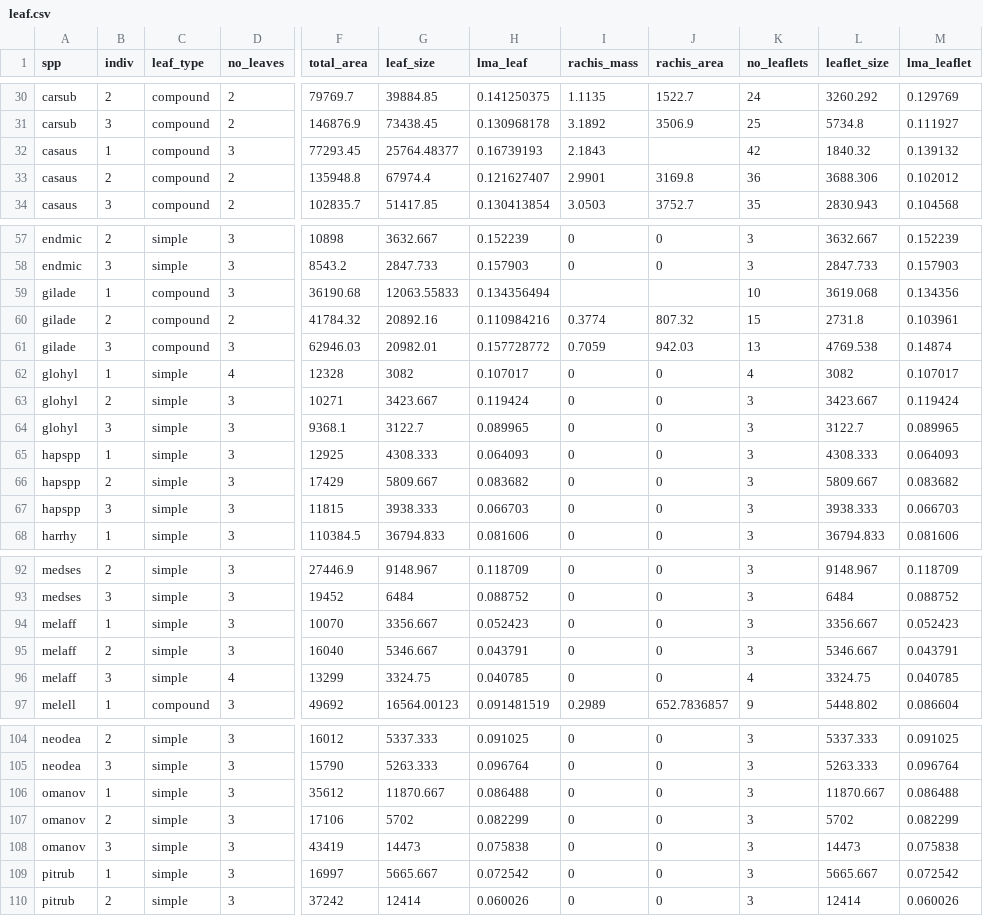
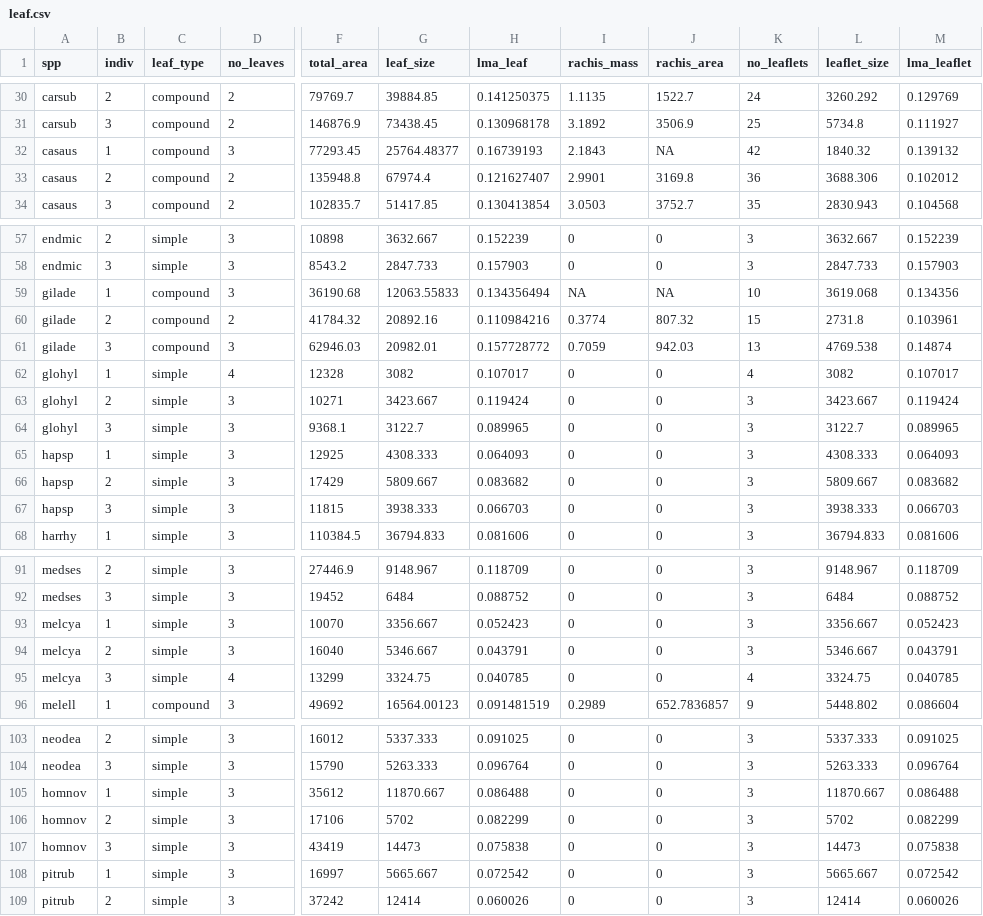
Before and after one commit to dfalster/Falster_2005_JEcol_data, a CSV file: data/leaf.csv, drawn as a sheet; only a part is shown, gaps mark what is left out; addresses are those after the commit; the diff covers the shown part only; the diff names each change by its address in the sheet, - before the commit and + after, or states it on an @@ line.

```diff
--- a/data/leaf.csv
+++ b/data/leaf.csv
-J32 (rachis_area): (empty)
+J32 (rachis_area): NA
-I59 (rachis_mass): (empty)
+I59 (rachis_mass): NA
-J59 (rachis_area): (empty)
+J59 (rachis_area): NA
-A65:A67 (spp): hapspp
+A65:A67 (spp): hapsp
-A93:A95 (spp): melaff
+A93:A95 (spp): melcya
-A105:A107 (spp): omanov
+A105:A107 (spp): homnov
```
Also changed, not shown: 7 removed rows and 6 edited cells elsewhere in this file, data/Falster2005-SuppInfo.csv, data/branch_biomass.csv, 3 other files.
